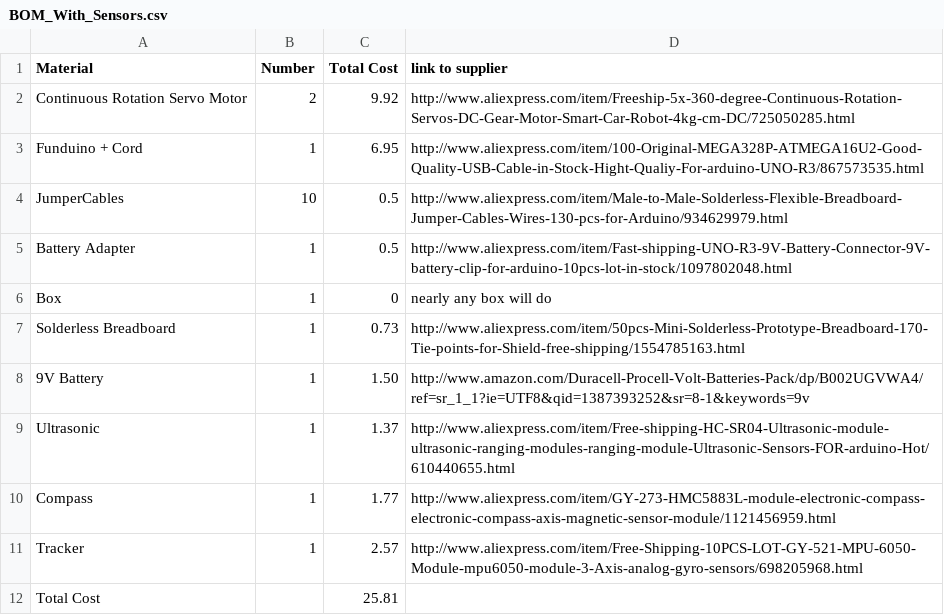
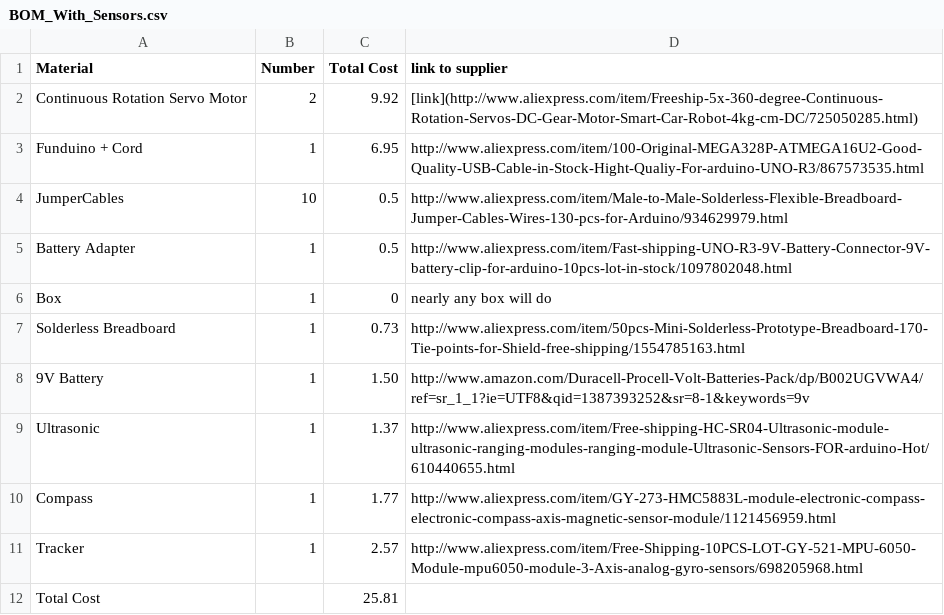
Before and after one commit to gskielian/Robox-Writeup, a CSV file: BOM_With_Sensors.csv, drawn as a sheet.

Commit message:
Update BOM_With_Sensors.csv

```diff
--- a/BOM_With_Sensors.csv
+++ b/BOM_With_Sensors.csv
@@ -1,3 +1,3 @@
 Material,Number, Total Cost, link to supplier
-Continuous Rotation Servo Motor, 2, 9.92, http://www.aliexpress.com/item/Freeship-5x-360-degree-Continuous-Rotation-Servos-DC-Gear-Motor-Smart-Car-Robot-4kg-cm-DC/725050285.html
+Continuous Rotation Servo Motor, 2, 9.92, [link](http://www.aliexpress.com/item/Freeship-5x-360-degree-Continuous-Rotation-Servos-DC-Gear-Motor-Smart-Car-Robot-4kg-cm-DC/725050285.html)
 Funduino + Cord, 1, 6.95, http://www.aliexpress.com/item/100-Original-MEGA328P-ATMEGA16U2-Good-Quality-USB-Cable-in-Stock-Hight-Qualiy-For-arduino-UNO-R3/867573535.html
```
